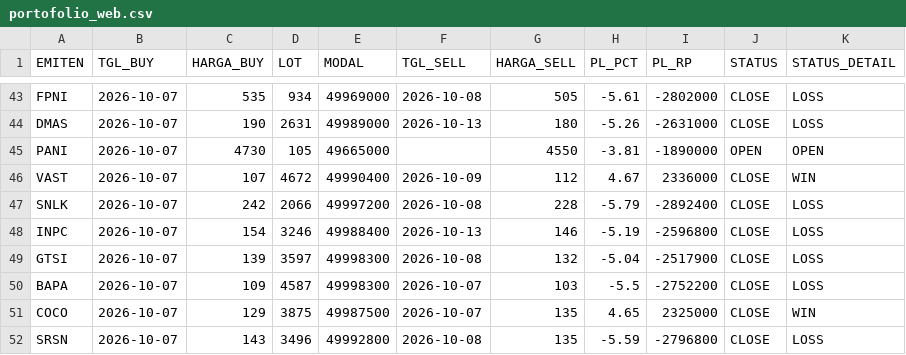
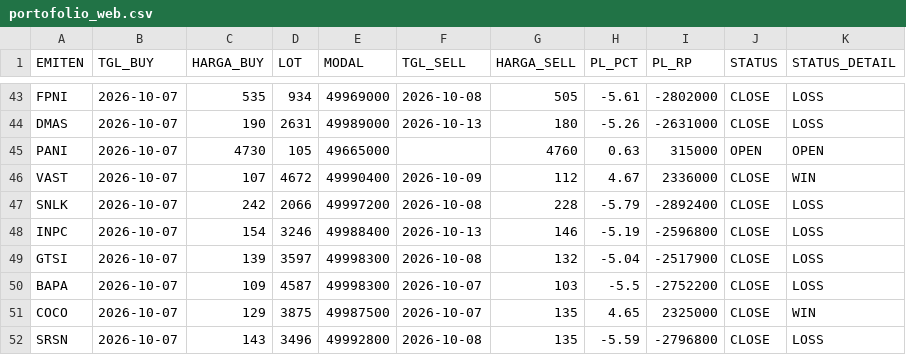
Before and after one commit to illusixTri/dashboard-rla, a CSV file: portofolio_web.csv, drawn as a sheet; only a part is shown, gaps mark what is left out; the diff covers the shown part only.

```diff
--- a/portofolio_web.csv
+++ b/portofolio_web.csv
@@ -44,3 +44,3 @@ FPNI,2026-10-07,535,934,49969000,2026-10-08,505,-5.61,-2802000,CLOSE,LOSS
 DMAS,2026-10-07,190,2631,49989000,2026-10-13,180,-5.26,-2631000,CLOSE,LOSS
-PANI,2026-10-07,4730,105,49665000,,4550,-3.81,-1890000,OPEN,OPEN
+PANI,2026-10-07,4730,105,49665000,,4760,0.63,315000,OPEN,OPEN
 VAST,2026-10-07,107,4672,49990400,2026-10-09,112,4.67,2336000,CLOSE,WIN
```
Also changed, not shown: 4 added rows and 27 edited cells elsewhere in this file, V2openclose.csv.
